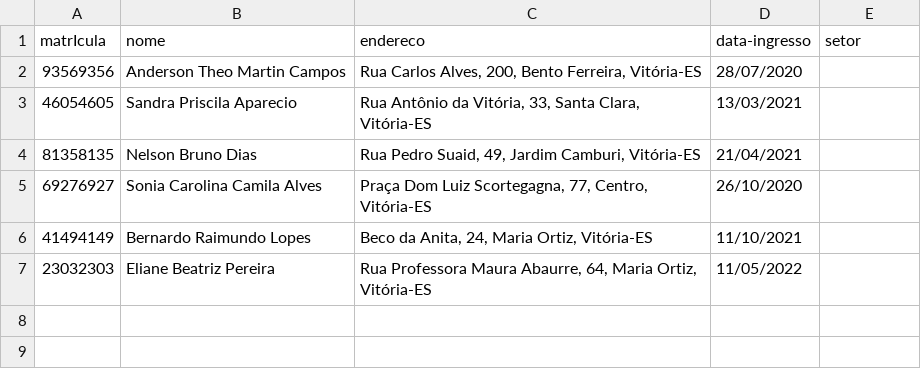
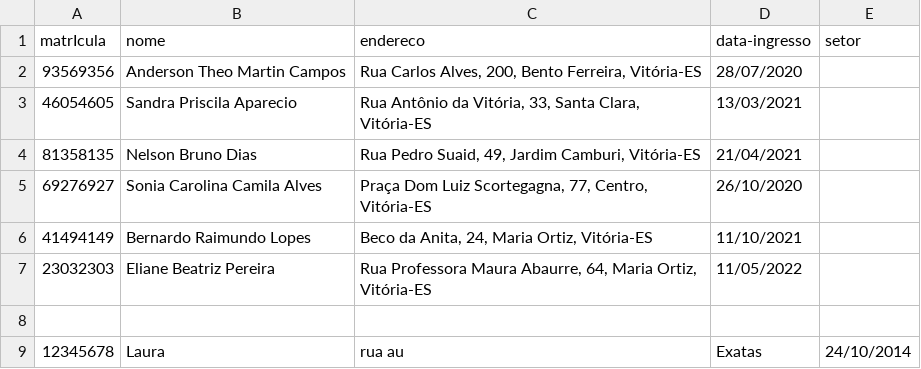
Before and after one commit to Detemann/Biblioteca-LP2, a CSV file: csv/PROFESSORES.csv, drawn as a sheet.

```diff
--- a/csv/PROFESSORES.csv
+++ b/csv/PROFESSORES.csv
@@ -7 +7,3 @@ matrIcula;nome;endereco;data-ingresso;setor
 23032303;Eliane Beatriz Pereira;Rua Professora Maura Abaurre, 64, Maria Ortiz, Vitória-ES;11/05/2022;
+
+12345678;Laura;rua au;Exatas;24/10/2014
```
Also changed, not shown: csv/ALUNOS.csv, 2 other files.
